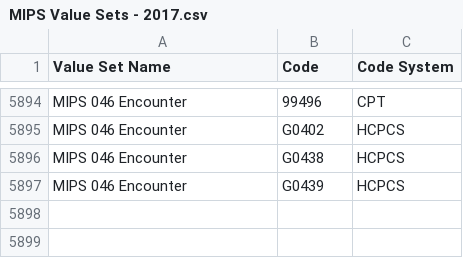
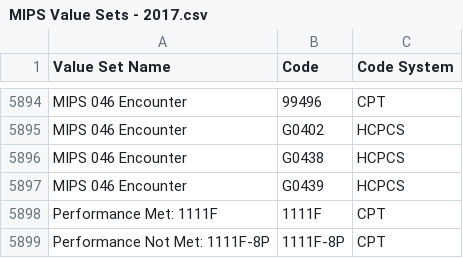
Before and after one commit to hpmsnell/measures, a CSV file: value_sets/MIPS Value Sets - 2017.csv, drawn as a sheet; only a part is shown, gaps mark what is left out; the diff names each change by its address in the sheet, - before the commit and + after, or states it on an @@ line.

Commit message:
Update MIPS value sets

```diff
--- a/value_sets/MIPS Value Sets - 2017.csv
+++ b/value_sets/MIPS Value Sets - 2017.csv
+row 5898: Performance Met: 1111F | 1111F | CPT
+row 5899: Performance Not Met: 1111F-8P | 1111F-8P | CPT
```
